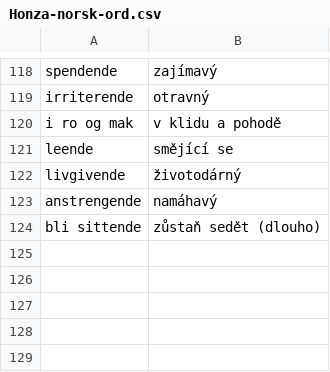
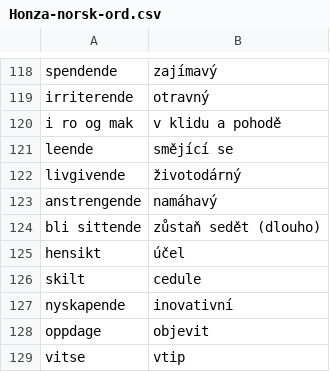
Before and after one commit to JanHoralik/quizlet-sets, a CSV file: Honza-norsk-ord.csv, drawn as a sheet; only a part is shown, gaps mark what is left out.

Commit message:
Norsk

```diff
--- a/Honza-norsk-ord.csv
+++ b/Honza-norsk-ord.csv
@@ -124 +124,6 @@ anstrengende, namáhavý
 bli sittende, zůstaň sedět (dlouho)
+hensikt, účel
+skilt, cedule
+nyskapende, inovativní
+oppdage, objevit
+vitse, vtip
```
